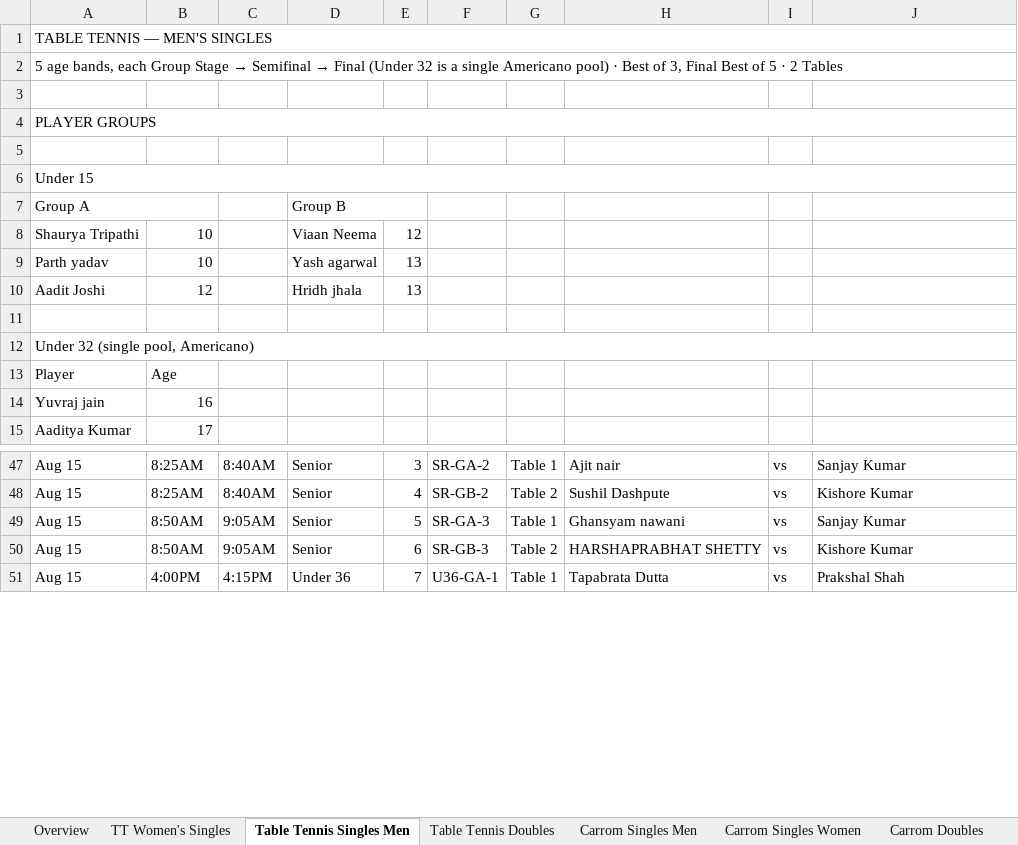
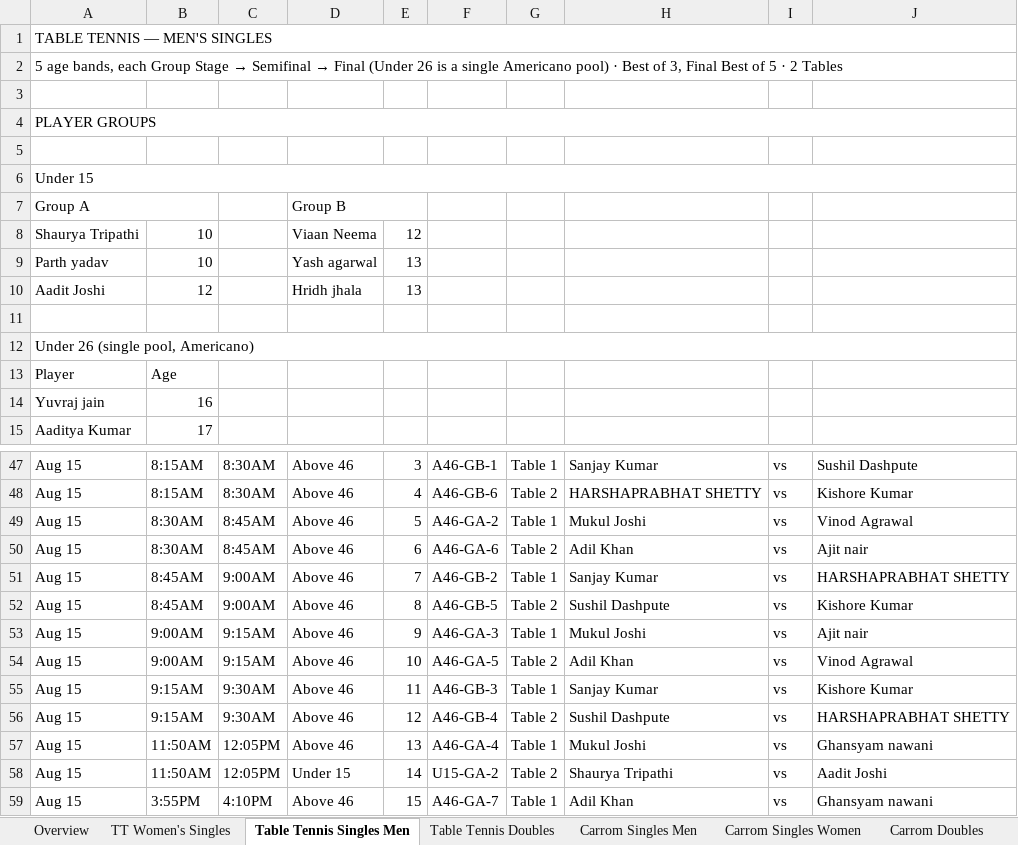
Before and after one commit to AnkitK1993/ekta-indoor-games, an Excel workbook: Ekta_Schedule_With_Matchups.xlsx, sheet Table Tennis Singles Men, drawn as a sheet; only a part is shown, gaps mark what is left out; values as stored, in another font and other column widths than the file's, no cell formats; the diff covers the shown part only; the diff names each change by its address in the sheet, - before the commit and + after, or states it on an @@ line.

```diff
--- a/Ekta_Schedule_With_Matchups.xlsx (sheet Table Tennis Singles Men)
+++ b/Ekta_Schedule_With_Matchups.xlsx (sheet Table Tennis Singles Men)
-A2: …Final (Under 32 is a…
+A2: …Final (Under 26 is a…
-A12: Under 32 (single pool, Americano)
+A12: Under 26 (single pool, Americano)
-B47:B48: 8:25AM
+B47:B48: 8:15AM
-C47:C48: 8:40AM
+C47:C48: 8:30AM
-D47:D50: Senior
+D47:D50: Above 46
-F47: SR-GA-2
+F47: A46-GB-1
-H47: Ajit nair
+H47: Sanjay Kumar
-J47: Sanjay Kumar
+J47: Sushil Dashpute
-F48: SR-GB-2
+F48: A46-GB-6
-H48: Sushil Dashpute
+H48: HARSHAPRABHAT SHETTY
-B49:B50: 8:50AM
+B49:B50: 8:30AM
-C49:C50: 9:05AM
+C49:C50: 8:45AM
-F49: SR-GA-3
+F49: A46-GA-2
-H49: Ghansyam nawani
+H49: Mukul Joshi
-J49: Sanjay Kumar
+J49: Vinod Agrawal
-F50: SR-GB-3
+F50: A46-GA-6
-H50: HARSHAPRABHAT SHETTY
+H50: Adil Khan
-J50: Kishore Kumar
+J50: Ajit nair
-B51: 4:00PM
+B51: 8:45AM
-C51: 4:15PM
+C51: 9:00AM
-D51: Under 36
+D51: Above 46
-F51: U36-GA-1
+F51: A46-GB-2
-H51: Tapabrata Dutta
+H51: Sanjay Kumar
-J51: Prakshal Shah
+J51: HARSHAPRABHAT SHETTY
+row 52: Aug 15 | 8:45AM | 9:00AM | Above 46 | 8 | A46-GB-5 | Table 2 | Sushil Dashpute | vs | Kishore Kumar
+row 53: Aug 15 | 9:00AM | 9:15AM | Above 46 | 9 | A46-GA-3 | Table 1 | Mukul Joshi | vs | Ajit nair
+row 54: Aug 15 | 9:00AM | 9:15AM | Above 46 | 10 | A46-GA-5 | Table 2 | Adil Khan | vs | Vinod Agrawal
+row 55: Aug 15 | 9:15AM | 9:30AM | Above 46 | 11 | A46-GB-3 | Table 1 | Sanjay Kumar | vs | Kishore Kumar
+row 56: Aug 15 | 9:15AM | 9:30AM | Above 46 | 12 | A46-GB-4 | Table 2 | Sushil Dashpute | vs | HARSHAPRABHAT SHETTY
+row 57: Aug 15 | 11:50AM | 12:05PM | Above 46 | 13 | A46-GA-4 | Table 1 | Mukul Joshi | vs | Ghansyam nawani
+row 58: Aug 15 | 11:50AM | 12:05PM | Under 15 | 14 | U15-GA-2 | Table 2 | Shaurya Tripathi | vs | Aadit Joshi
+row 59: Aug 15 | 3:55PM | 4:10PM | Above 46 | 15 | A46-GA-7 | Table 1 | Adil Khan | vs | Ghansyam nawani
```
Also changed, not shown: 20 added rows, 28 removed rows and 254 edited cells elsewhere in this sheet, sheet Trophies & Medals, sheet Overview, cell formats, 2 other files.
